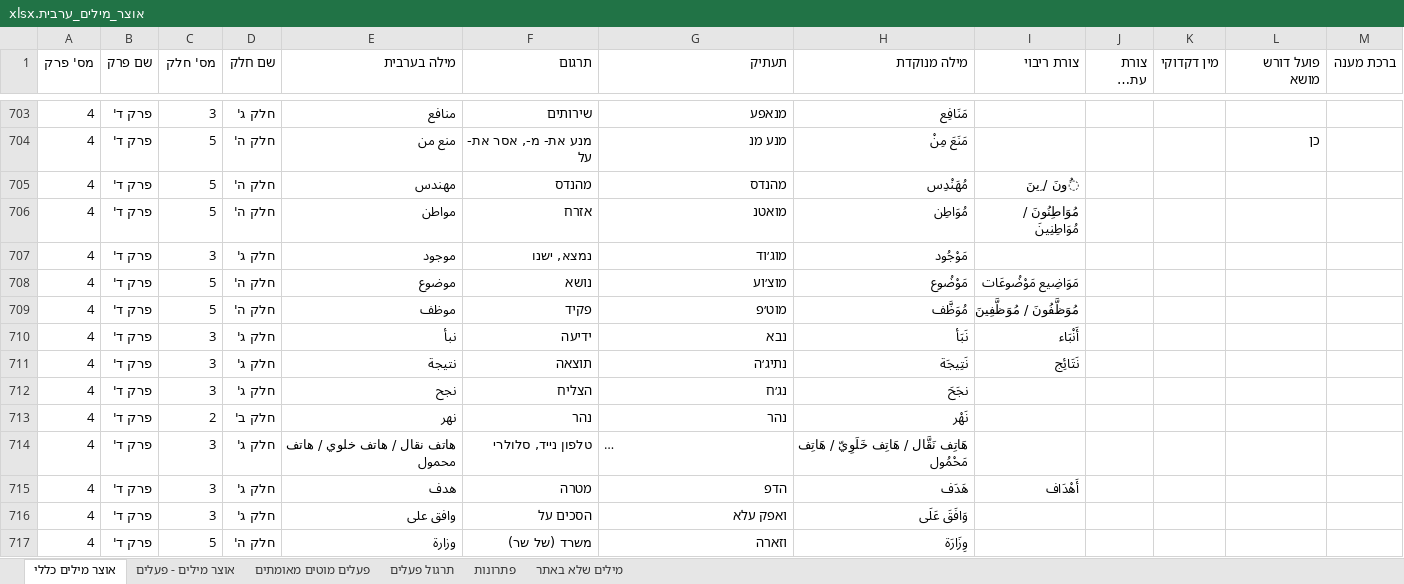
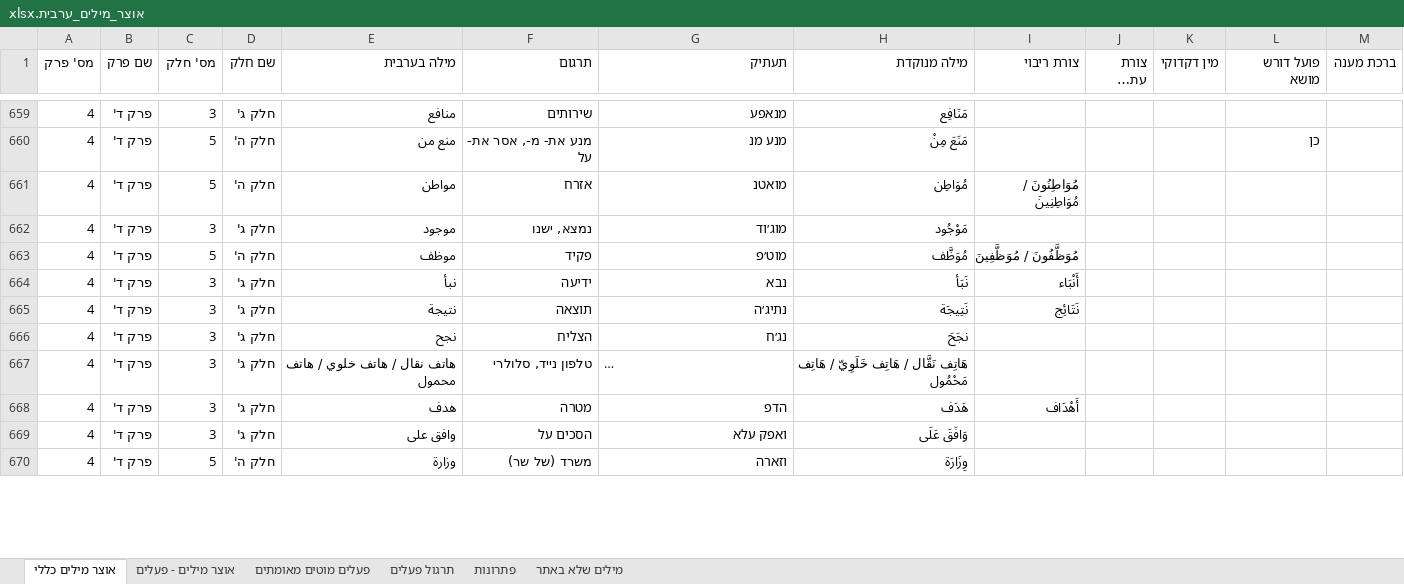
Before and after one commit to orgarbi10-cloud/ArabEz, an Excel workbook: אוצר_מילים_ערבית.xlsx, sheet אוצר מילים כללי, drawn as a sheet; only a part is shown, gaps mark what is left out; long unchanged cells end in …; values as stored, in another font and other column widths than the file's, no borders; the diff covers the shown part only; the diff names each change by its address in the sheet, - before the commit and + after, or states it on an @@ line.

```diff
--- a/אוצר_מילים_ערבית.xlsx (sheet אוצר מילים כללי)
+++ b/אוצר_מילים_ערבית.xlsx (sheet אוצר מילים כללי)
-row 705: 4 | פרק ד' | 5 | חלק ה' | مهندس | מהנדס | מהנדס | مُهَنْدِس | ُونَ / ِينَ
-row 708: 4 | פרק ד' | 5 | חלק ה' | موضوع | נושא | מוצ׳וע | مَوْضُوع | مَوَاضِيع مَوْضُوعَات
-row 713: 4 | פרק ד' | 2 | חלק ב' | نهر | נהר | נהר | نَهْر
```
Also changed, not shown: 50 removed rows and 46 edited cells elsewhere in this sheet, 2 other files.
